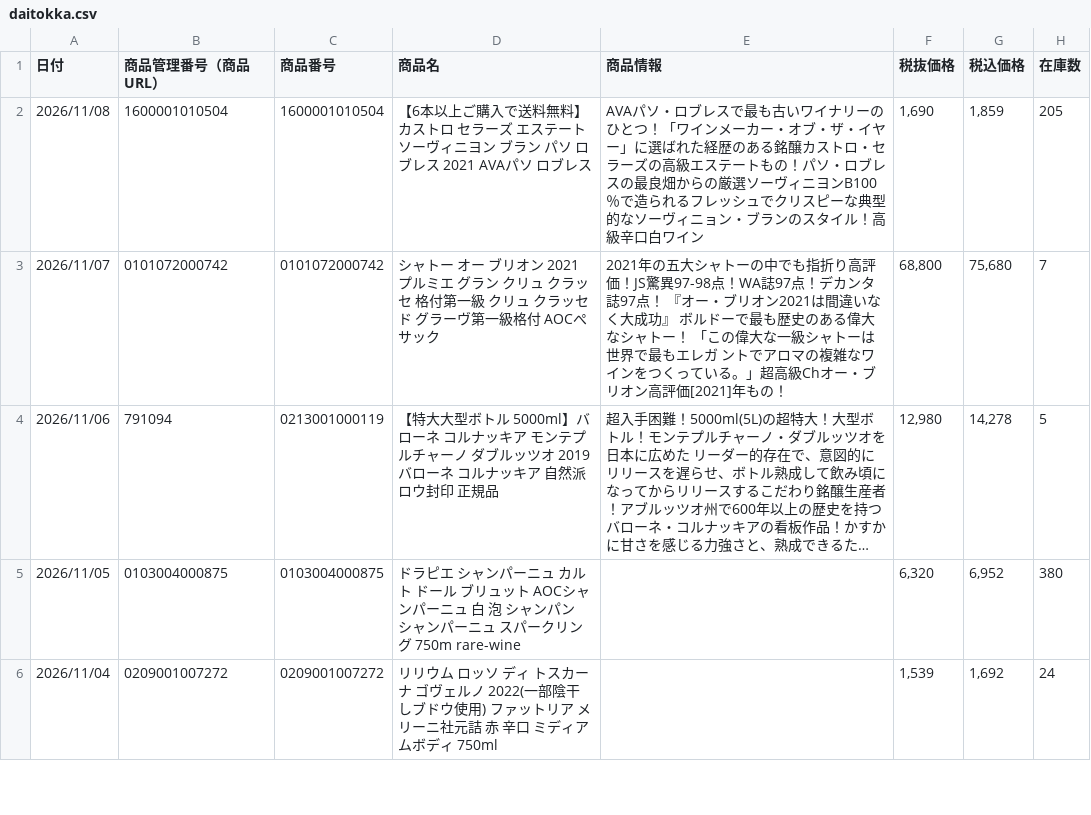
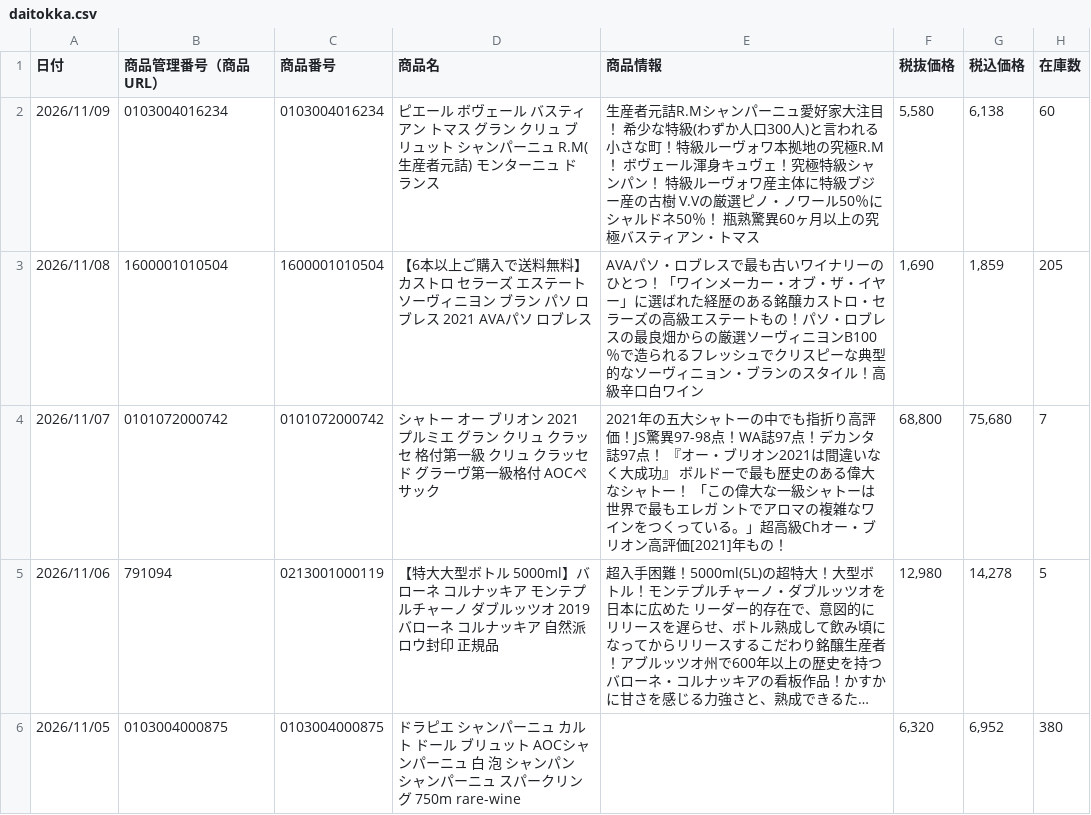
Before and after one commit to kiyonakatsuji-del/daitokka-data, a CSV file: daitokka.csv, drawn as a sheet; only a part is shown; the shorter side is filled out with more unchanged rows; long unchanged cells end in ….

Commit message:
大特価データ更新 2026-11-06 15:50:35

```diff
--- a/daitokka.csv
+++ b/daitokka.csv
@@ -1,2 +1,3 @@
 日付,商品管理番号（商品URL）,商品番号,商品名,商品情報,税抜価格,税込価格,在庫数
+2026/11/09,0103004016234,0103004016234,ピエール ボヴェール バスティアン トマス グラン クリュ ブリュット シャンパーニュ R.M(生産者元詰) モンターニュ ド ランス,生産者元詰R.Mシャンパーニュ愛好家大注目！ 希少な特級(わずか人口300人)と言われる 小さな町！特級ルーヴォワ本拠地の究極R.M！ ボヴェール渾身キュヴェ！究極特級シャンパン！ 特級ルーヴォワ産主体に特級ブジー産の古樹 V.Vの厳選ピノ・ノワール50％にシャルドネ50％！ 瓶熟驚異60ヶ月以上の究極バスティアン・トマス,"5,580","6,138",60
 2026/11/08,1600001010504,1600001010504,【6本以上ご購入で送料無料】カストロ セラーズ エステート ソーヴィニヨン ブラン パソ ロブレス 2021 AVAパソ ロブレス,AVAパソ・ロブレスで最も古いワイナリーのひとつ！「ワインメーカー・オブ・ザ・イヤー」に選ばれた経歴のある銘醸カストロ・セラーズの高級エステートもの！パソ・ロブレスの最良畑からの厳選ソーヴィニヨンB100％で造られるフレッシュでクリスピーな典型的なソーヴィニョン・ブランのスタイル！高級辛口白ワイン,"1,690","1,859",205
```
